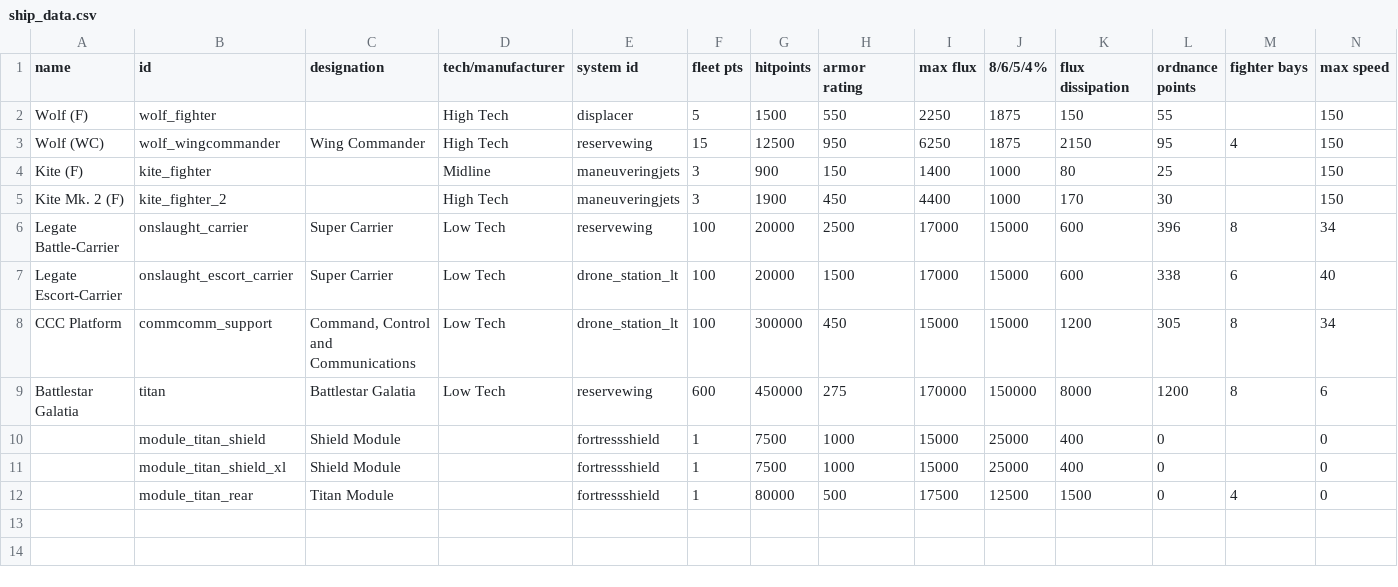
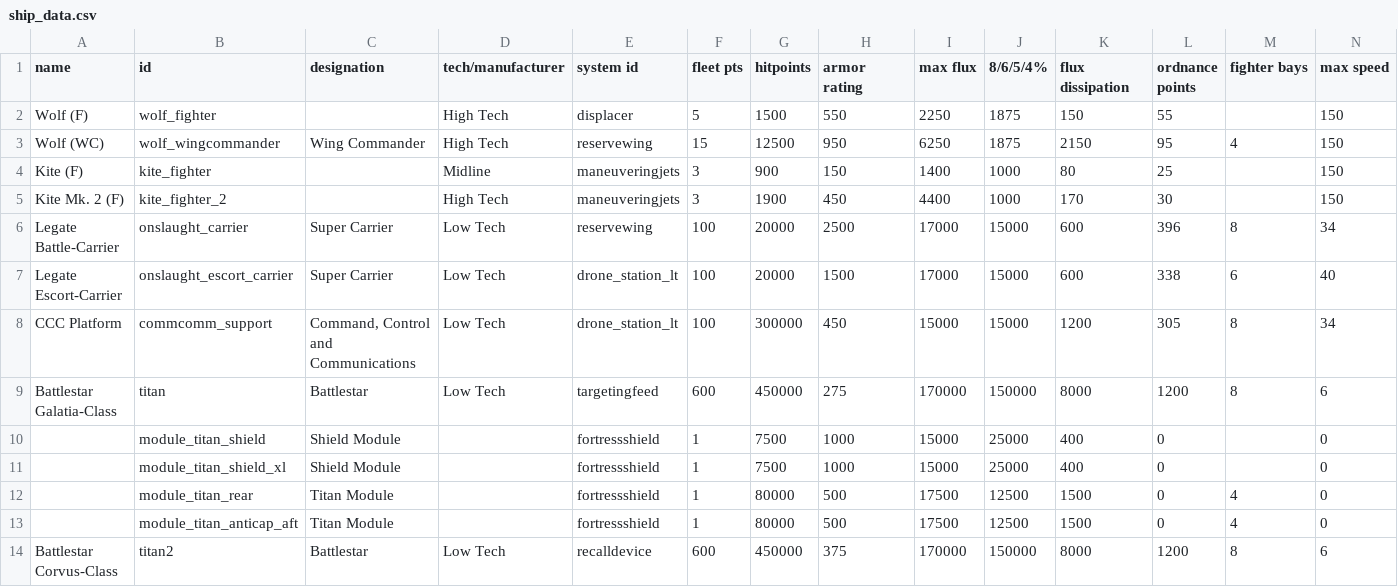
Before and after one commit to alycecil/StarSectorSupercarrier, a CSV file: data/hulls/ship_data.csv, drawn as a sheet; only a part is shown; rows hold the shown columns only; the diff names each change by its address in the sheet, - before the commit and + after, or states it on an @@ line.

Commit message:
Split ship better

```diff
--- a/data/hulls/ship_data.csv
+++ b/data/hulls/ship_data.csv
-A9 (name): Battlestar Galatia
+A9 (name): Battlestar Galatia-Class
-C9 (designation): Battlestar Galatia
+C9 (designation): Battlestar
-E9 (system id): reservewing
+E9 (system id): targetingfeed
+row 13:  | module_titan_anticap_aft | Titan Module |  | fortressshield | 1 | 80000 | 500 | 17500 | 12500 | 1500 | 0 | 4 | 0
+row 14: Battlestar Corvus-Class | titan2 | Battlestar | Low Tech | recalldevice | 600 | 450000 | 375 | 170000 | 150000 | 8000 | 1200 | 8 | 6
```
Also changed, not shown: data/hulls/wing_data.csv, data/weapons/weapon_data.csv, 10 other files.
